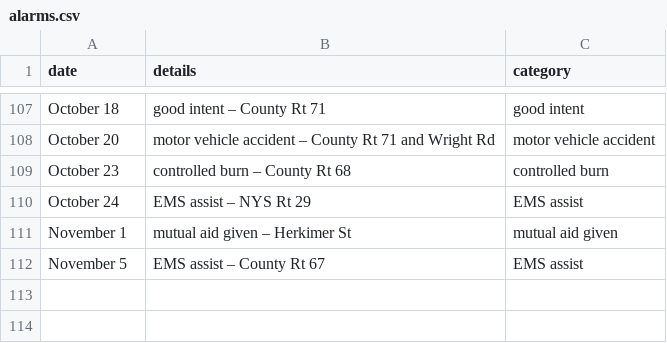
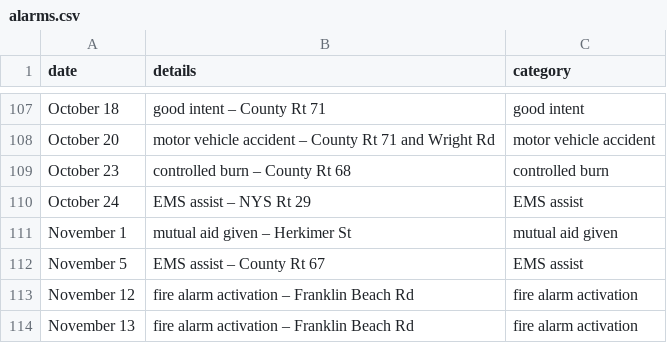
Before and after one commit to mterwill/qsfd.com, a CSV file: _data/alarms.csv, drawn as a sheet; only a part is shown, gaps mark what is left out.

Commit message:
Update alarms.csv
Nov. 11 & 12 updates

```diff
--- a/_data/alarms.csv
+++ b/_data/alarms.csv
@@ -112 +112,3 @@ November 1,mutual aid given – Herkimer St,mutual aid given
 November 5,EMS assist – County Rt 67,EMS assist
+November 12,fire alarm activation – Franklin Beach Rd,fire alarm activation
+November 13,fire alarm activation – Franklin Beach Rd,fire alarm activation
```
